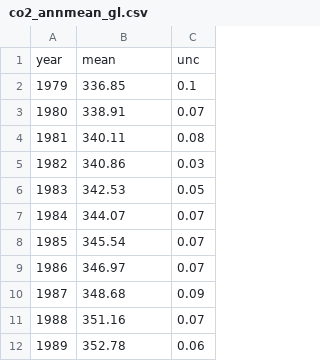
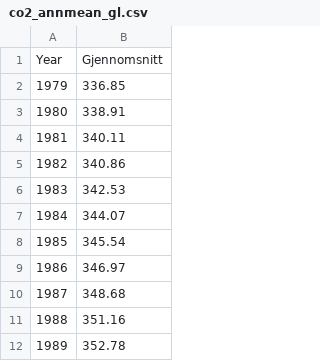
Before and after one commit to Methusan105/Prosjekt, a CSV file: co2_annmean_gl.csv, drawn as a sheet; only a part is shown; removed rows and columns are numbered as before the commit, all else as after; the diff names each change by its address in the sheet, - before the commit and + after, or states it on an @@ line.

```diff
--- a/co2_annmean_gl.csv
+++ b/co2_annmean_gl.csv
-column C, rows 2-12: 0.1 | 0.07 | 0.08 | 0.03 | 0.05 | 0.07 | 0.07 | 0.07 | 0.09 | 0.07 | 0.06
-row 1: year | mean | unc
+row 1: Year | Gjennomsnitt
```
Also changed, not shown: 2 other files.
